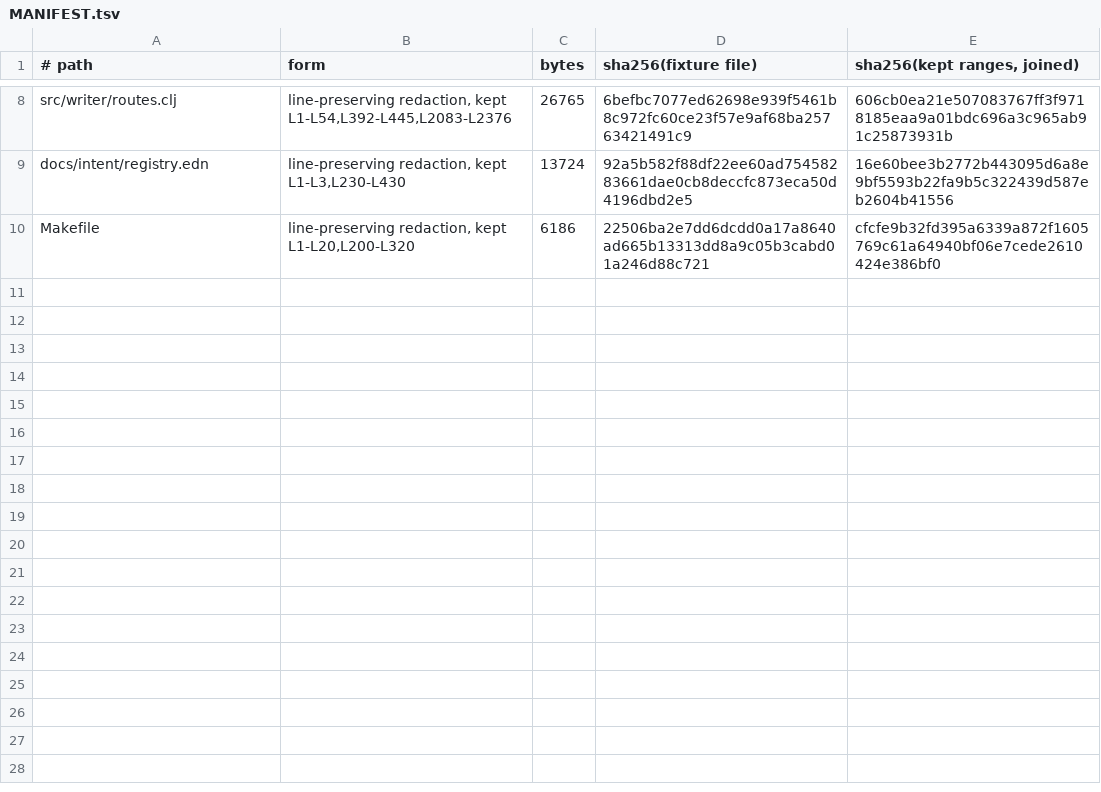
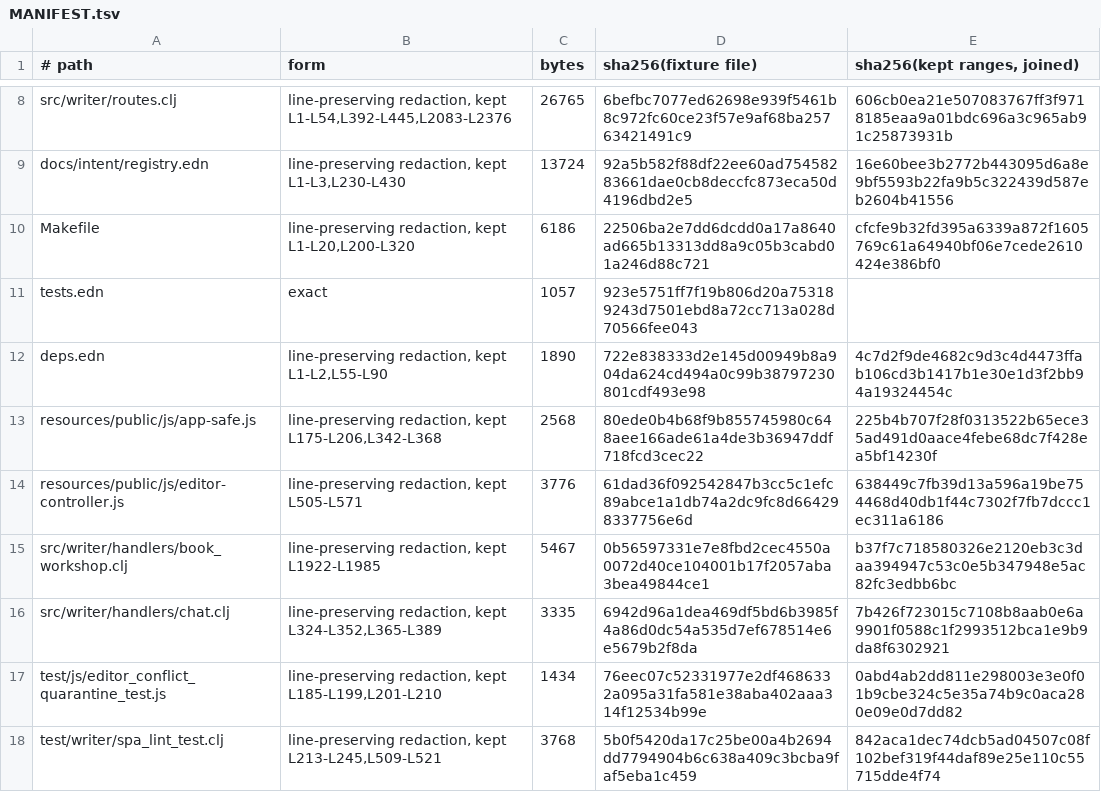
Before and after one commit to realgenekim/clj-surgeon, a TSV file: test-fixtures/feature-thread/smw-dequote/MANIFEST.tsv, drawn as a sheet; only a part is shown, gaps mark what is left out; the diff names each change by its address in the sheet, - before the commit and + after, or states it on an @@ line.

Commit message:
GREEN: the real-repo recall table reproduces on the fixture (round-five spec item 5)
Recall follow-through. The fixture is a line-preserving redaction of
social-media-writer @2df99c98, and the redaction had been hiding two facts:

  1. `saveDraft`'s route decoy — `(defn handle-save "POST /api/save — …" …)` at
     L392-L445 — was inside the blanked region, so the fixture could not hold
     the round-five BLOCKING defect at all.
  2. `expound` and `bulletize` were reported as peers "defined nowhere". They
     are both defined, in `resources/public/js/app-safe.js`, which the redaction
     had omitted entirely. That assertion was an artifact of the fixture, not a
     fact about the repository.

Eight more files ride in both trees, each keeping only the ranges the recall
names (MANIFEST records every range and both digests). The witness now asserts
the table cell by cell — file, from, to, status — for four subjects:

  formatDraft                COMPLETE (6 of 6)   route L2148  impl transform.clj L81-132
  saveDraft                  COMPLETE (5 of 5)   route L2121  impl N/A
  openTransformFromSelection COMPLETE (5 of 5)   route L2144  impl N/A
  expound                    INCOMPLETE (2 of 5) route ABSENT

Verified identical to the live receipt on the read-only clone at
/home/forge/tmp/replay/smw-base: same files, same ranges, same statuses.

Two consequences, taken honestly rather than pinned: the ABSENT-peer witness
moves to a synthetic fixture (the real tree has no undefined Edit-menu command),
and at the DEFAULT budget the three peer BODIES no longer fit, so they are
elided as the opportunistic thing they are while all three peer ROWS ride —
exactly MCP-OP-THREAD-047. With room (32,768) the bodies ride.

GREEN: focused 62 tests / 2076 assertions; full JVM suite 827 tests / 12263
assertions; 0 failures, 0 errors.

Co-Authored-By: Gene Kim <genek@itrevolution.com>

```diff
--- a/test-fixtures/feature-thread/smw-dequote/MANIFEST.tsv
+++ b/test-fixtures/feature-thread/smw-dequote/MANIFEST.tsv
+row 11: tests.edn | exact | 1057 | 923e5751ff7f19b806d20a753189243d7501ebd8a72cc713a028d70566fee043
+row 12: deps.edn | line-preserving redaction, kept L1-L2,L55-L90 | 1890 | 722e838333d2e145d00949b8a904da624cd494a0c99b38797230801cdf493e98 | 4c7d2f9de4682c9d3c4d4473ffab106cd3b1417b1e30e1d3f2bb94a19324454c
+row 13: resources/public/js/app-safe.js | line-preserving redaction, kept L175-L206,L342-L368 | 2568 | 80ede0b4b68f9b855745980c648aee166ade61a4de3b36947ddf718fcd3cec22 | 225b4b707f28f0313522b65ece35ad491d0aace4febe68dc7f428ea5bf14230f
+row 14: resources/public/js/editor-controller.js | line-preserving redaction, kept L505-L571 | 3776 | 61dad36f092542847b3cc5c1efc89abce1a1db74a2dc9fc8d664298337756e6d | 638449c7fb39d13a596a19be754468d40db1f44c7302f7fb7dccc1ec311a6186
+row 15: src/writer/handlers/book_workshop.clj | line-preserving redaction, kept L1922-L1985 | 5467 | 0b56597331e7e8fbd2cec4550a0072d40ce104001b17f2057aba3bea49844ce1 | b37f7c718580326e2120eb3c3daa394947c53c0e5b347948e5ac82fc3edbb6bc
+row 16: src/writer/handlers/chat.clj | line-preserving redaction, kept L324-L352,L365-L389 | 3335 | 6942d96a1dea469df5bd6b3985f4a86d0dc54a535d7ef678514e6e5679b2f8da | 7b426f723015c7108b8aab0e6a9901f0588c1f2993512bca1e9b9da8f6302921
+row 17: test/js/editor_conflict_quarantine_test.js | line-preserving redaction, kept L185-L199,L201-L210 | 1434 | 76eec07c52331977e2df4686332a095a31fa581e38aba402aaa314f12534b99e | 0abd4ab2dd811e298003e3e0f01b9cbe324c5e35a74b9c0aca280e09e0d7dd82
+row 18: test/writer/spa_lint_test.clj | line-preserving redaction, kept L213-L245,L509-L521 | 3768 | 5b0f5420da17c25be00a4b2694dd7794904b6c638a409c3bcba9faf5eba1c459 | 842aca1dec74dcb5ad04507c08f102bef319f44daf89e25e110c55715dde4f74
```
Also changed, not shown: 14 other files.
